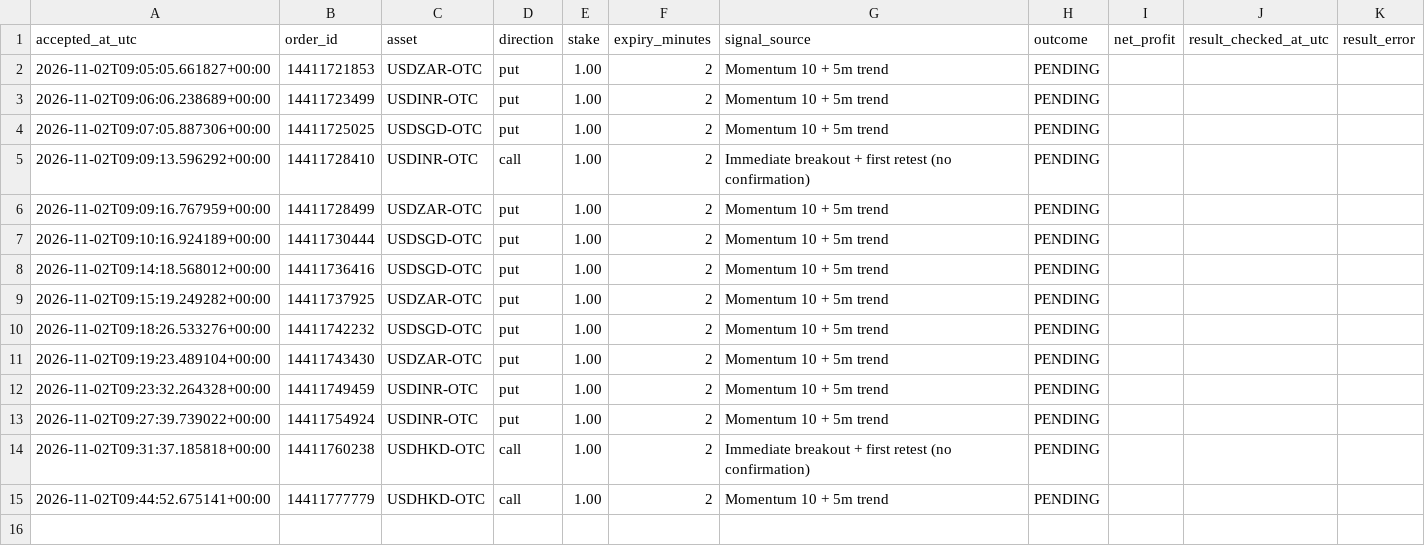
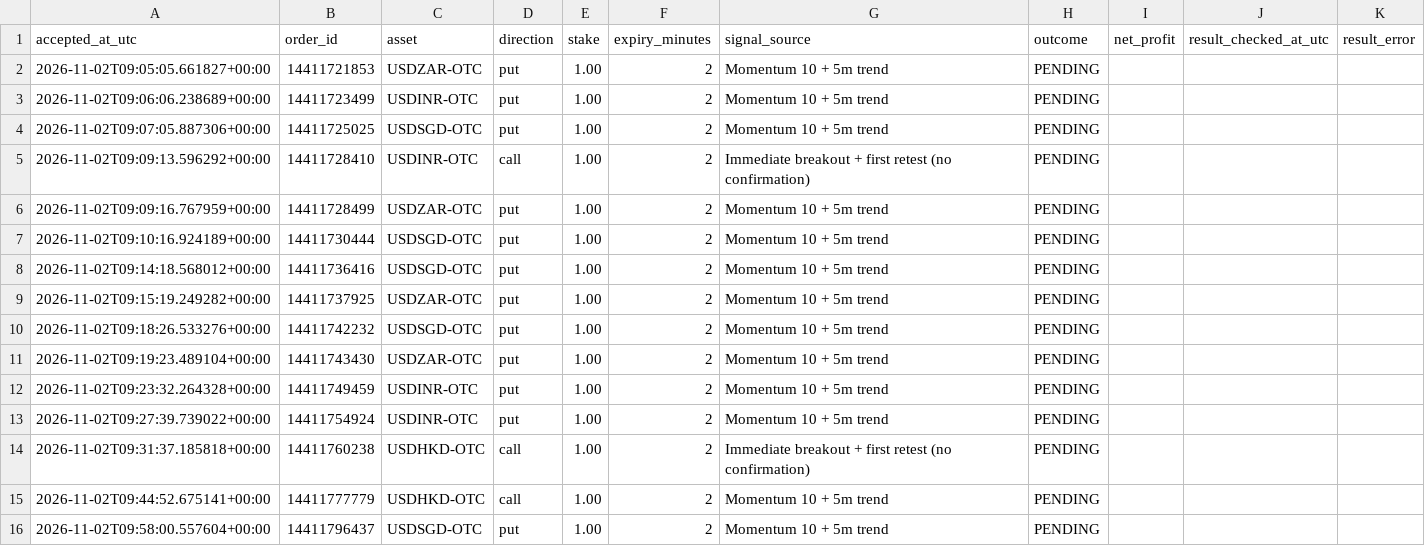
Before and after one commit to domixayo-gif/precision-signal-scanner, a CSV file: trade_history.csv, drawn as a sheet; the diff names each change by its address in the sheet, - before the commit and + after, or states it on an @@ line.

```diff
--- a/trade_history.csv
+++ b/trade_history.csv
+row 16: 2026-11-02T09:58:00.557604+00:00 | 14411796437 | USDSGD-OTC | put | 1.00 | 2 | Momentum 10 + 5m trend | PENDING
```
